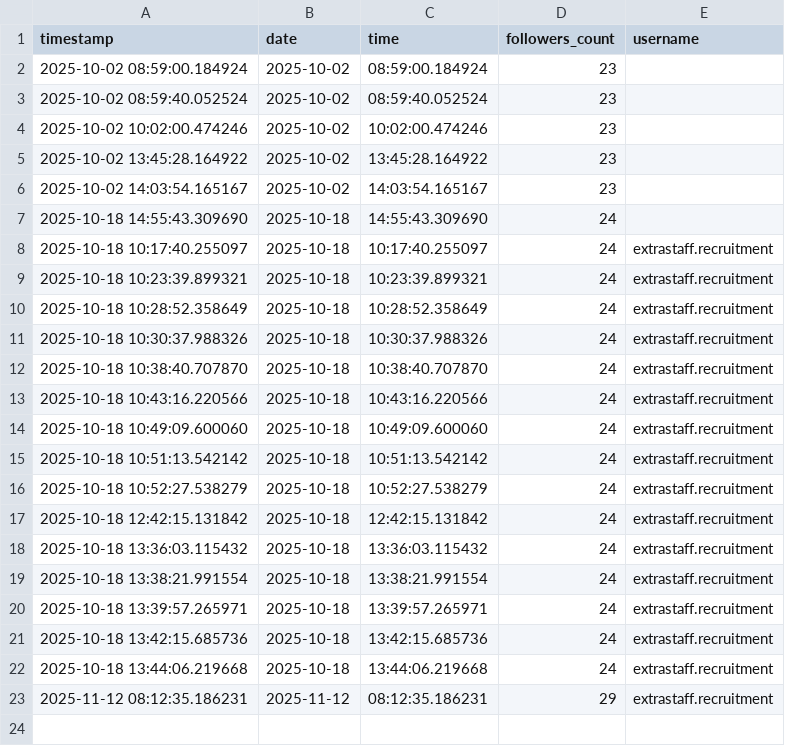
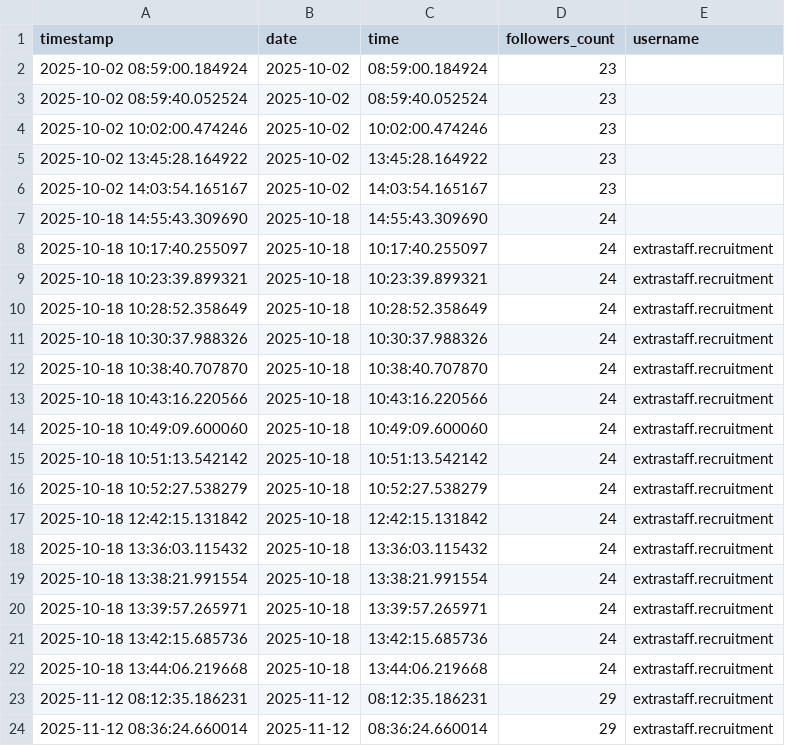
Before and after one commit to ES-Workflows/Instagram, a CSV file: follower_history.csv, drawn as a sheet; the diff names each change by its address in the sheet, - before the commit and + after, or states it on an @@ line.

```diff
--- a/follower_history.csv
+++ b/follower_history.csv
+row 24: 2025-11-12 08:36:24.660014 | 2025-11-12 | 08:36:24.660014 | 29 | extrastaff.recruitment
```
Also changed, not shown: 1 other file.
